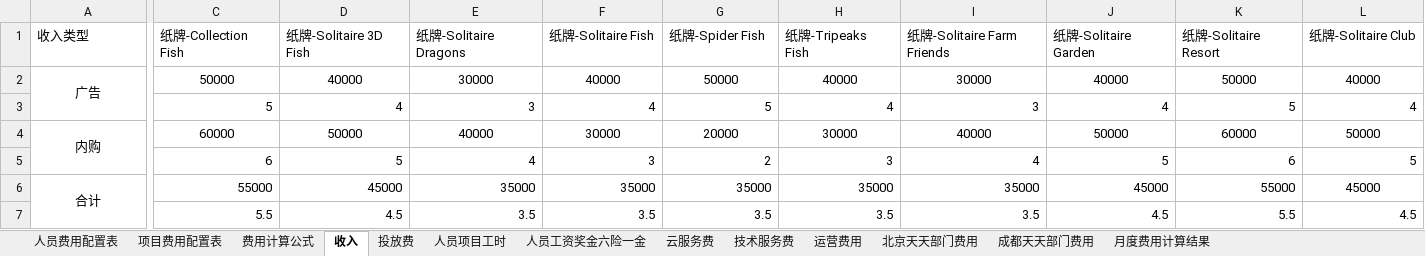
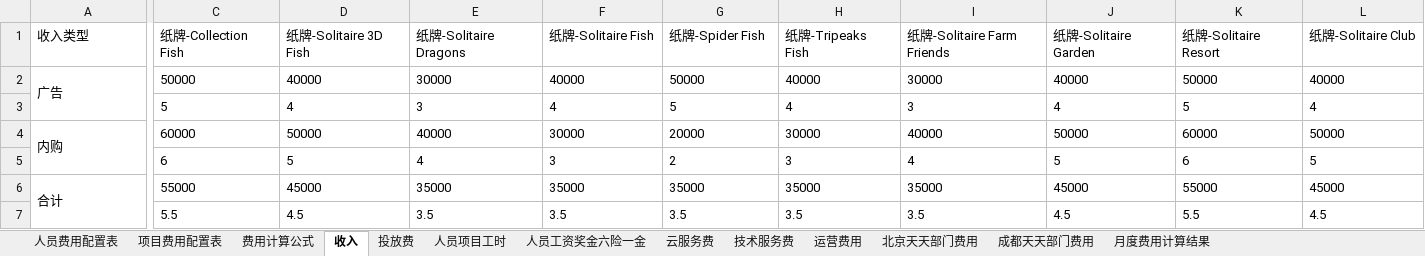
Before and after one commit to liaozhonghui/python-excel, an Excel workbook: 成本核算数据源配置表.xlsx, sheet 收入, drawn as a sheet; only a part is shown, gaps mark what is left out; values as stored, in another font and other column widths than the file's, no borders; the diff covers the shown part only; the diff names each change by its address in the sheet, - before the commit and + after, or states it on an @@ line.

```diff
--- a/成本核算数据源配置表.xlsx (sheet 收入)
+++ b/成本核算数据源配置表.xlsx (sheet 收入)
-A2 alignment: center
+A2 alignment: left
-C2:L2 alignment: center
+C2:L2 alignment: left
-C3:L3 alignment: right
+C3:L3 alignment: left
-A4 alignment: center
+A4 alignment: left
-C4:L4 alignment: center
+C4:L4 alignment: left
-C5:L5 alignment: right
+C5:L5 alignment: left
-A6 alignment: center
+A6 alignment: left
-C6:K6 alignment: right
+C6:K6 alignment: left
-L6 alignment: center
+L6 alignment: left
-C7:L7 alignment: right
+C7:L7 alignment: left
```
Also changed, not shown: cell formats elsewhere in this sheet, sheet 人员工资奖金六险一金, sheet 人员项目工时, sheet 人员费用配置表, sheet 项目费用配置表, sheet 投放费, sheet 运营费用, 3 more sheets, formulas that keep their value, 2 other files.
